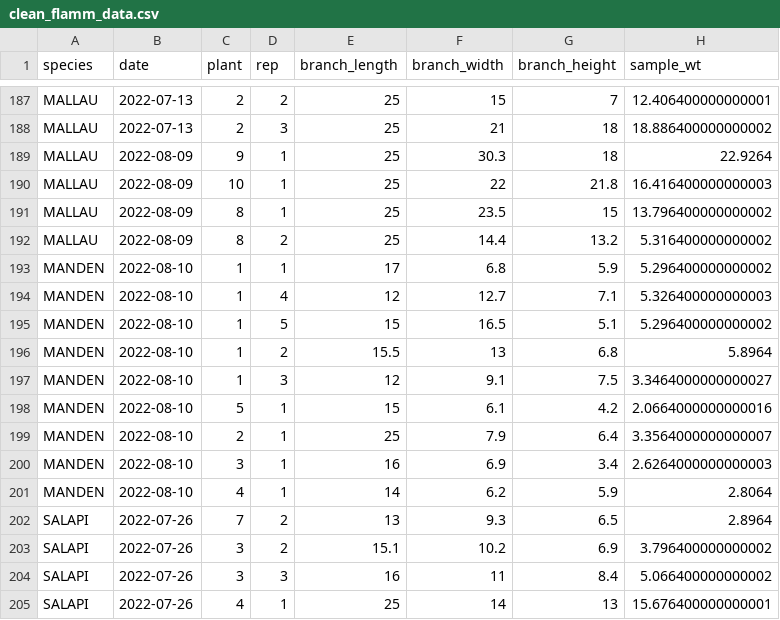
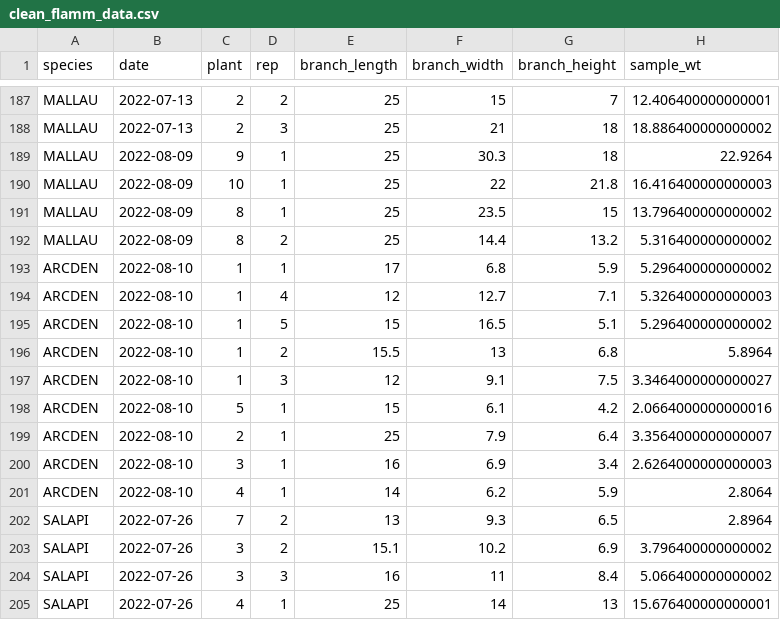
Before and after one commit to bovingi/flammability-testing, a CSV file: data/processed-data/clean_flamm_data.csv, drawn as a sheet; only a part is shown, gaps mark what is left out; the diff names each change by its address in the sheet, - before the commit and + after, or states it on an @@ line.

Commit message:
MANDEN to ARCDEN; workinng on survey results a bit more to try and connect to rest of analysis

```diff
--- a/data/processed-data/clean_flamm_data.csv
+++ b/data/processed-data/clean_flamm_data.csv
-A193:A201 (species): MANDEN
+A193:A201 (species): ARCDEN
```
Also changed, not shown: data/processed-data/main_dataset.csv, data/processed-data/plant_traits_data.csv, 33 other files.
